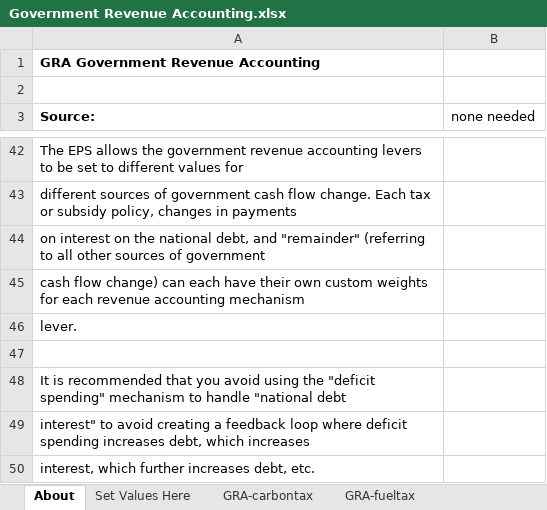
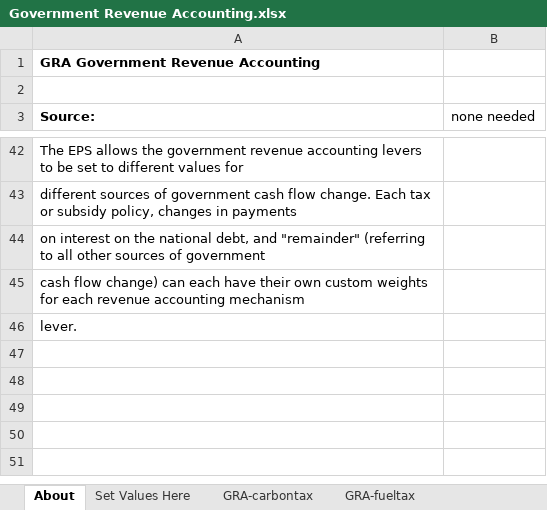
Before and after one commit to EnergyInnovation/eps-arizona, an Excel workbook: InputData/ctrl-settings/GRA/Government Revenue Accounting.xlsx, sheet About, drawn as a sheet; only a part is shown, gaps mark what is left out; values as stored, in another font and other column widths than the file's, no borders; the diff names each change by its address in the sheet, - before the commit and + after, or states it on an @@ line.

```diff
--- a/InputData/ctrl-settings/GRA/Government Revenue Accounting.xlsx (sheet About)
+++ b/InputData/ctrl-settings/GRA/Government Revenue Accounting.xlsx (sheet About)
-row 47: (empty)
-row 48: It is recommended that you avoid using the "deficit spending" mechanism to handle "national debt
-row 49: interest" to avoid creating a feedback loop where deficit spending increases debt, which increases
-row 50: interest, which further increases debt, etc.
```
Also changed, not shown: sheet Set Values Here, sheet GRA-ntnldebtinterest, sheet GRA-remainder, sheet GRA-fueltax, InputData/elec/BBNPPTY/BAU Ban New Power Plants This Year.xlsx, InputData/elec/HOC/HOC Hydro Opportunity Costs.xlsx, 19 other files.
